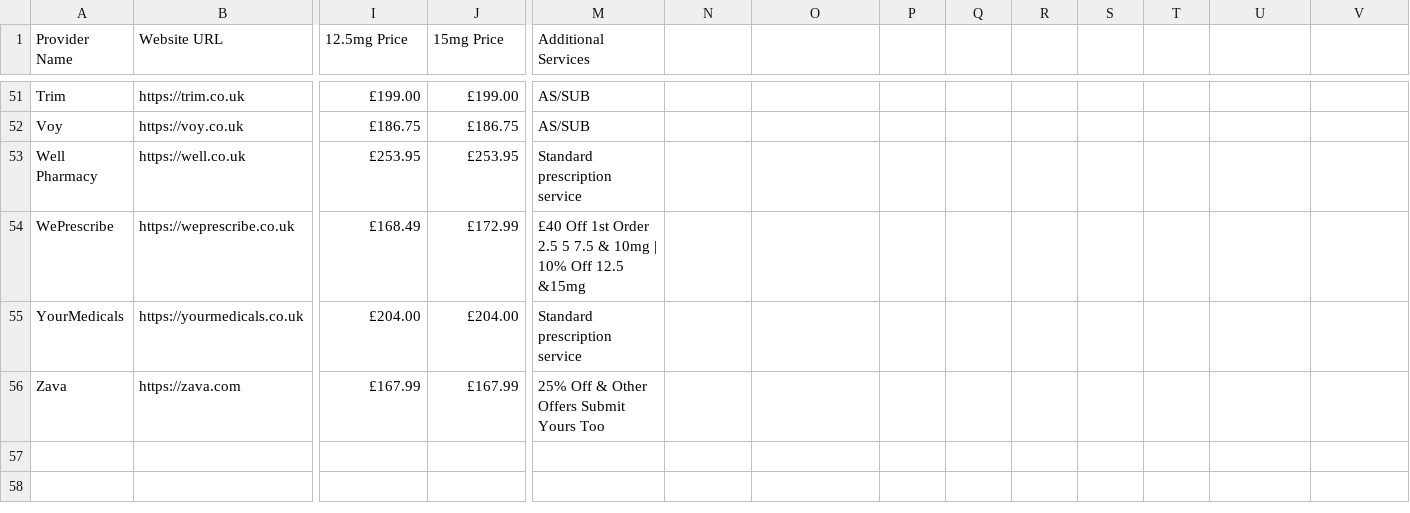
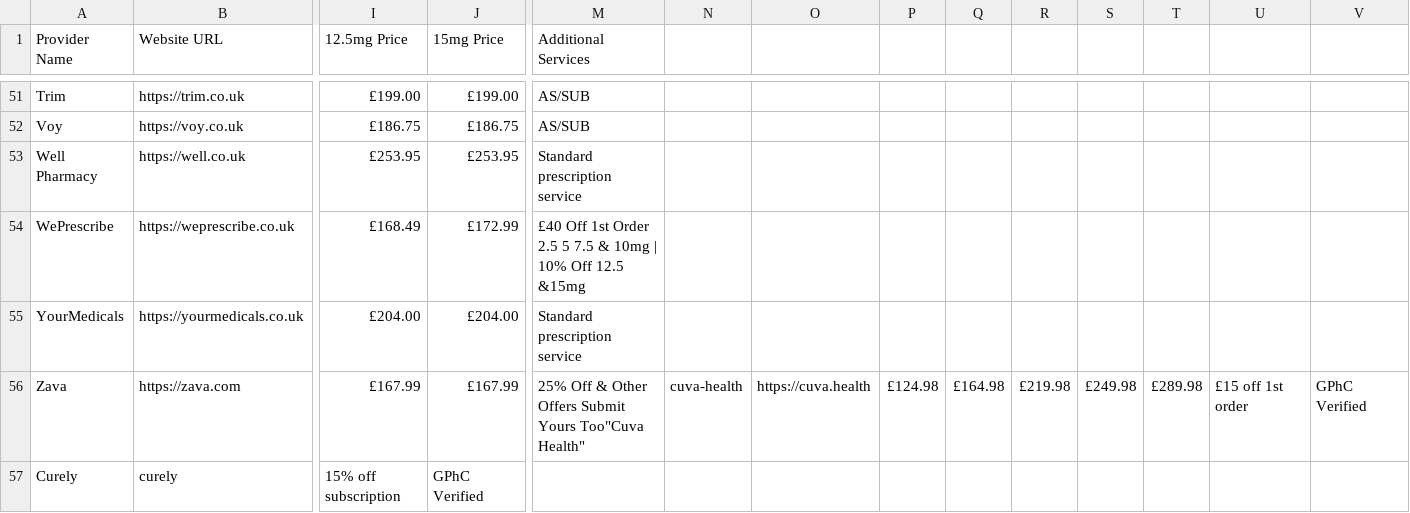
Before and after one commit to Dioscuri2/Weightloss-injections-finder-dircetory, a CSV file: all-45-providers.csv, drawn as a sheet; only a part is shown, gaps mark what is left out; rows hold the shown columns only; the diff names each change by its address in the sheet, - before the commit and + after, or states it on an @@ line.

Commit message:
Update Mounjaro pricing for April 2026

```diff
--- a/all-45-providers.csv
+++ b/all-45-providers.csv
-M56 (Additional Services): …Submit Yours Too
+M56 (Additional Services): …Submit Yours Too"Cuva Health"
-N56: (empty)
+N56: cuva-health
-O56: (empty)
+O56: https://cuva.health
-P56: (empty)
+P56: £124.98
-Q56: (empty)
+Q56: £164.98
-R56: (empty)
+R56: £219.98
-S56: (empty)
+S56: £249.98
-T56: (empty)
+T56: £289.98
-U56: (empty)
+U56: £15 off 1st order
-V56: (empty)
+V56: GPhC Verified
+row 57: Curely | curely | 15% off subscription | GPhC Verified
```
